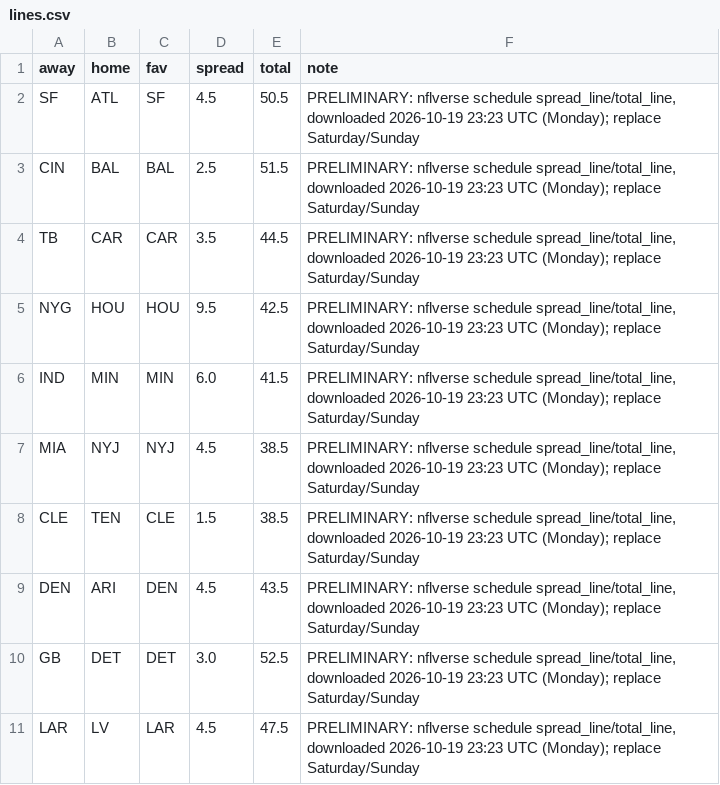
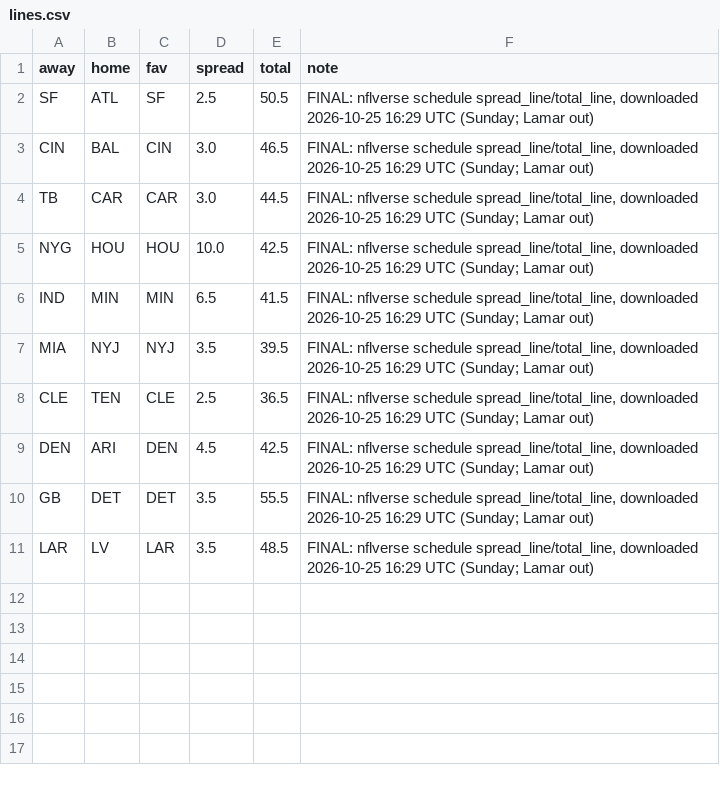
Before and after one commit to Authentic-66/FanDuel-DFS-Model, a CSV file: dfs-model/data/2026-w07/lines.csv, drawn as a sheet.

```diff
--- a/dfs-model/data/2026-w07/lines.csv
+++ b/dfs-model/data/2026-w07/lines.csv
@@ -1,11 +1,11 @@
 away,home,fav,spread,total,note
-SF,ATL,SF,4.5,50.5,"PRELIMINARY: nflverse schedule spread_line/total_line, downloaded 2026-10-19 23:23 UTC (Monday); replace Saturday/Sunday"
-CIN,BAL,BAL,2.5,51.5,"PRELIMINARY: nflverse schedule spread_line/total_line, downloaded 2026-10-19 23:23 UTC (Monday); replace Saturday/Sunday"
-TB,CAR,CAR,3.5,44.5,"PRELIMINARY: nflverse schedule spread_line/total_line, downloaded 2026-10-19 23:23 UTC (Monday); replace Saturday/Sunday"
-NYG,HOU,HOU,9.5,42.5,"PRELIMINARY: nflverse schedule spread_line/total_line, downloaded 2026-10-19 23:23 UTC (Monday); replace Saturday/Sunday"
-IND,MIN,MIN,6.0,41.5,"PRELIMINARY: nflverse schedule spread_line/total_line, downloaded 2026-10-19 23:23 UTC (Monday); replace Saturday/Sunday"
-MIA,NYJ,NYJ,4.5,38.5,"PRELIMINARY: nflverse schedule spread_line/total_line, downloaded 2026-10-19 23:23 UTC (Monday); replace Saturday/Sunday"
-CLE,TEN,CLE,1.5,38.5,"PRELIMINARY: nflverse schedule spread_line/total_line, downloaded 2026-10-19 23:23 UTC (Monday); replace Saturday/Sunday"
-DEN,ARI,DEN,4.5,43.5,"PRELIMINARY: nflverse schedule spread_line/total_line, downloaded 2026-10-19 23:23 UTC (Monday); replace Saturday/Sunday"
-GB,DET,DET,3.0,52.5,"PRELIMINARY: nflverse schedule spread_line/total_line, downloaded 2026-10-19 23:23 UTC (Monday); replace Saturday/Sunday"
-LAR,LV,LAR,4.5,47.5,"PRELIMINARY: nflverse schedule spread_line/total_line, downloaded 2026-10-19 23:23 UTC (Monday); replace Saturday/Sunday"
+SF,ATL,SF,2.5,50.5,"FINAL: nflverse schedule spread_line/total_line, downloaded 2026-10-25 16:29 UTC (Sunday; Lamar out)"
+CIN,BAL,CIN,3.0,46.5,"FINAL: nflverse schedule spread_line/total_line, downloaded 2026-10-25 16:29 UTC (Sunday; Lamar out)"
+TB,CAR,CAR,3.0,44.5,"FINAL: nflverse schedule spread_line/total_line, downloaded 2026-10-25 16:29 UTC (Sunday; Lamar out)"
+NYG,HOU,HOU,10.0,42.5,"FINAL: nflverse schedule spread_line/total_line, downloaded 2026-10-25 16:29 UTC (Sunday; Lamar out)"
+IND,MIN,MIN,6.5,41.5,"FINAL: nflverse schedule spread_line/total_line, downloaded 2026-10-25 16:29 UTC (Sunday; Lamar out)"
+MIA,NYJ,NYJ,3.5,39.5,"FINAL: nflverse schedule spread_line/total_line, downloaded 2026-10-25 16:29 UTC (Sunday; Lamar out)"
+CLE,TEN,CLE,2.5,36.5,"FINAL: nflverse schedule spread_line/total_line, downloaded 2026-10-25 16:29 UTC (Sunday; Lamar out)"
+DEN,ARI,DEN,4.5,42.5,"FINAL: nflverse schedule spread_line/total_line, downloaded 2026-10-25 16:29 UTC (Sunday; Lamar out)"
+GB,DET,DET,3.5,55.5,"FINAL: nflverse schedule spread_line/total_line, downloaded 2026-10-25 16:29 UTC (Sunday; Lamar out)"
+LAR,LV,LAR,3.5,48.5,"FINAL: nflverse schedule spread_line/total_line, downloaded 2026-10-25 16:29 UTC (Sunday; Lamar out)"
```
Also changed, not shown: dfs-model/weeks/2026-w07/model_cap45/exposure.csv, dfs-model/weeks/2026-w07/model_cap45/readable.csv, 15 other files.
